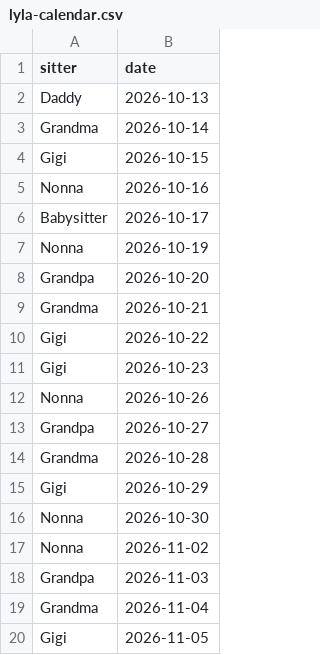
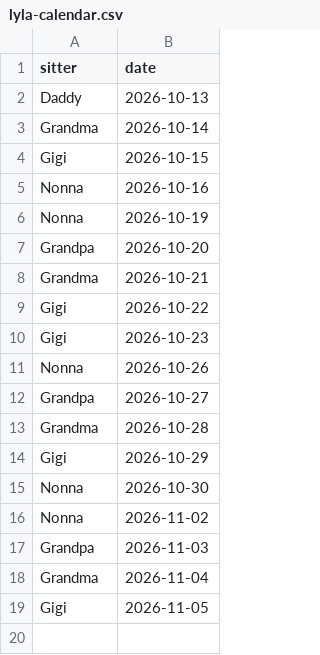
Before and after one commit to mapmap3/Creative, a CSV file: data/lyla-calendar.csv, drawn as a sheet; the diff names each change by its address in the sheet, - before the commit and + after, or states it on an @@ line.

Commit message:
Update Lyla calendar

```diff
--- a/data/lyla-calendar.csv
+++ b/data/lyla-calendar.csv
-row 6: Babysitter | 2026-10-17
```
